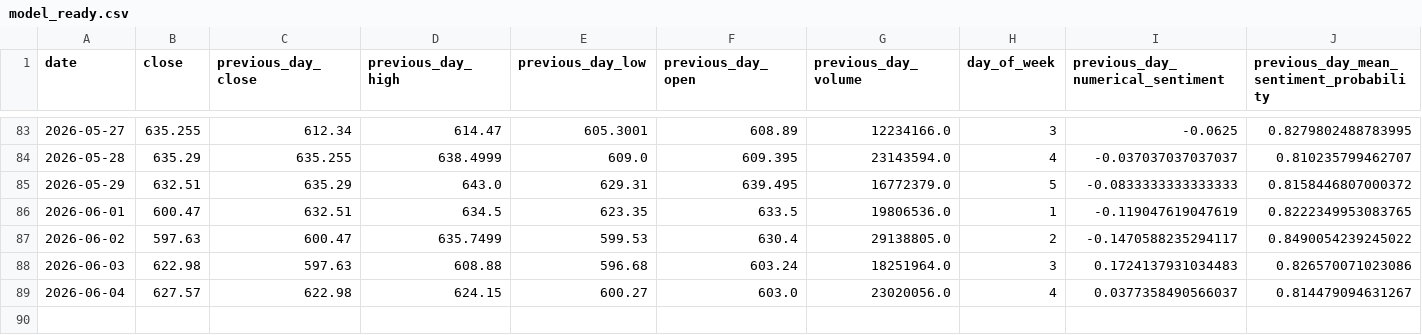
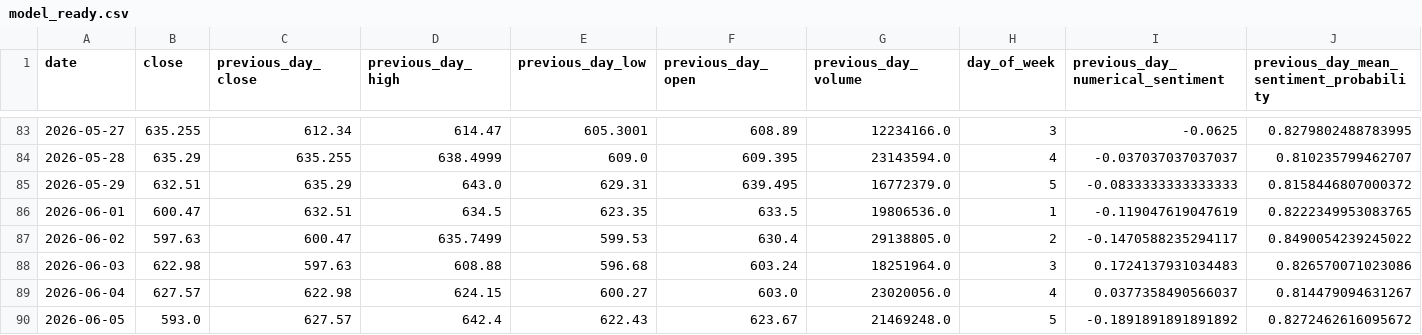
Before and after one commit to Ethan07914/stock_price_prediction_v2, a CSV file: data/model_ready.csv, drawn as a sheet; only a part is shown, gaps mark what is left out; rows hold the shown columns only; the diff names each change by its address in the sheet, - before the commit and + after, or states it on an @@ line.

```diff
--- a/data/model_ready.csv
+++ b/data/model_ready.csv
+row 90: 2026-06-05 | 593.0 | 627.57 | 642.4 | 622.43 | 623.67 | 21469248.0 | 5 | -0.1891891891891892 | 0.8272462616095672
```
Also changed, not shown: data/combined_output.csv, data/extracted_stock_data.csv, 8 other files.
